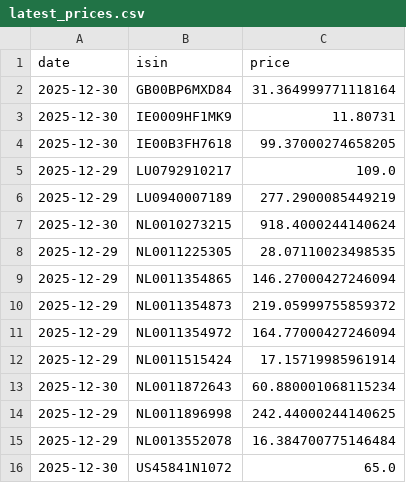
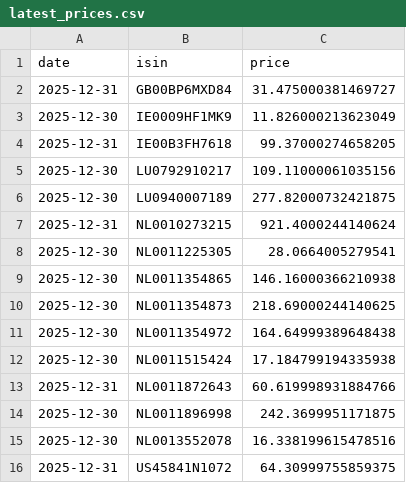
Before and after one commit to r-f1shbot/stockdata, a CSV file: data/prices/latest_prices.csv, drawn as a sheet.

```diff
--- a/data/prices/latest_prices.csv
+++ b/data/prices/latest_prices.csv
@@ -1,16 +1,16 @@
 date,isin,price
-2025-12-30,GB00BP6MXD84,31.364999771118164
-2025-12-30,IE0009HF1MK9,11.80731
-2025-12-30,IE00B3FH7618,99.37000274658205
-2025-12-29,LU0792910217,109.0
-2025-12-29,LU0940007189,277.2900085449219
-2025-12-30,NL0010273215,918.4000244140624
-2025-12-29,NL0011225305,28.07110023498535
-2025-12-29,NL0011354865,146.27000427246094
-2025-12-29,NL0011354873,219.05999755859372
-2025-12-29,NL0011354972,164.77000427246094
-2025-12-29,NL0011515424,17.15719985961914
-2025-12-30,NL0011872643,60.880001068115234
-2025-12-29,NL0011896998,242.44000244140625
-2025-12-29,NL0013552078,16.384700775146484
-2025-12-30,US45841N1072,65.0
+2025-12-31,GB00BP6MXD84,31.475000381469727
+2025-12-30,IE0009HF1MK9,11.826000213623049
+2025-12-31,IE00B3FH7618,99.37000274658205
+2025-12-30,LU0792910217,109.11000061035156
+2025-12-30,LU0940007189,277.82000732421875
+2025-12-31,NL0010273215,921.4000244140624
+2025-12-30,NL0011225305,28.0664005279541
+2025-12-30,NL0011354865,146.16000366210938
+2025-12-30,NL0011354873,218.69000244140625
+2025-12-30,NL0011354972,164.64999389648438
+2025-12-30,NL0011515424,17.184799194335938
+2025-12-31,NL0011872643,60.619998931884766
+2025-12-30,NL0011896998,242.3699951171875
+2025-12-30,NL0013552078,16.338199615478516
+2025-12-31,US45841N1072,64.30999755859375
```
Also changed, not shown: data/prices/GB00BP6MXD84.csv, data/prices/IE0009HF1MK9.csv, 13 other files.
